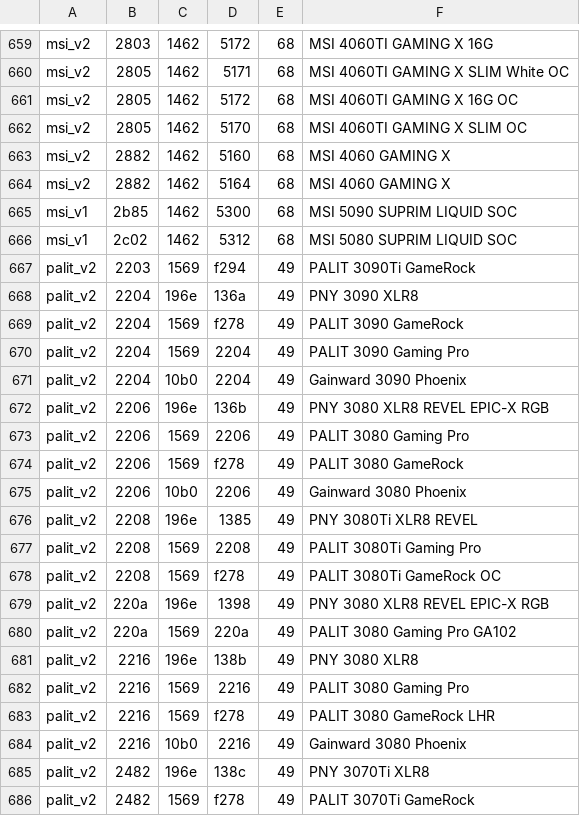
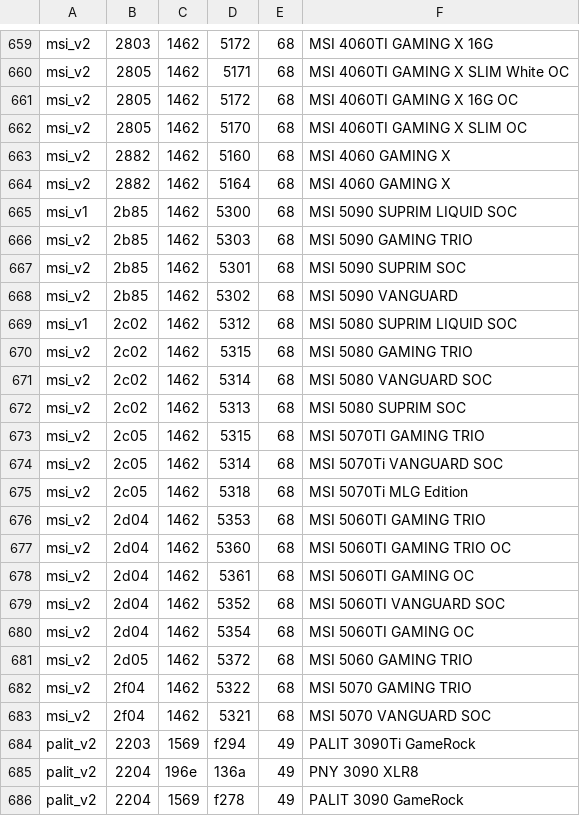
Before and after one commit to Heiphaistos/PureRGB, a TSV file: src-tauri/assets/gpu_whitelist.tsv, drawn as a sheet; only a part is shown, gaps mark what is left out; the shorter side is filled out with more unchanged rows; the diff names each change by its address in the sheet, - before the commit and + after, or states it on an @@ line.

```diff
--- a/src-tauri/assets/gpu_whitelist.tsv
+++ b/src-tauri/assets/gpu_whitelist.tsv
+row 666: msi_v2 | 2b85 | 1462 | 5303 | 68 | MSI 5090 GAMING TRIO
+row 667: msi_v2 | 2b85 | 1462 | 5301 | 68 | MSI 5090 SUPRIM SOC
+row 668: msi_v2 | 2b85 | 1462 | 5302 | 68 | MSI 5090 VANGUARD
+row 670: msi_v2 | 2c02 | 1462 | 5315 | 68 | MSI 5080 GAMING TRIO
+row 671: msi_v2 | 2c02 | 1462 | 5314 | 68 | MSI 5080 VANGUARD SOC
+row 672: msi_v2 | 2c02 | 1462 | 5313 | 68 | MSI 5080 SUPRIM SOC
+row 673: msi_v2 | 2c05 | 1462 | 5315 | 68 | MSI 5070TI GAMING TRIO
+row 674: msi_v2 | 2c05 | 1462 | 5314 | 68 | MSI 5070Ti VANGUARD SOC
+row 675: msi_v2 | 2c05 | 1462 | 5318 | 68 | MSI 5070Ti MLG Edition
+row 676: msi_v2 | 2d04 | 1462 | 5353 | 68 | MSI 5060TI GAMING TRIO
+row 677: msi_v2 | 2d04 | 1462 | 5360 | 68 | MSI 5060TI GAMING TRIO OC
+row 678: msi_v2 | 2d04 | 1462 | 5361 | 68 | MSI 5060TI GAMING OC
+row 679: msi_v2 | 2d04 | 1462 | 5352 | 68 | MSI 5060TI VANGUARD SOC
+row 680: msi_v2 | 2d04 | 1462 | 5354 | 68 | MSI 5060TI GAMING OC
+row 681: msi_v2 | 2d05 | 1462 | 5372 | 68 | MSI 5060 GAMING TRIO
+row 682: msi_v2 | 2f04 | 1462 | 5322 | 68 | MSI 5070 GAMING TRIO
+row 683: msi_v2 | 2f04 | 1462 | 5321 | 68 | MSI 5070 VANGUARD SOC
```
Also changed, not shown: 1 other file.
